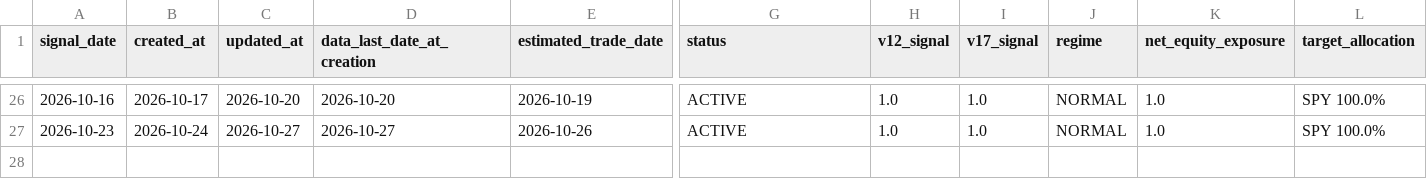
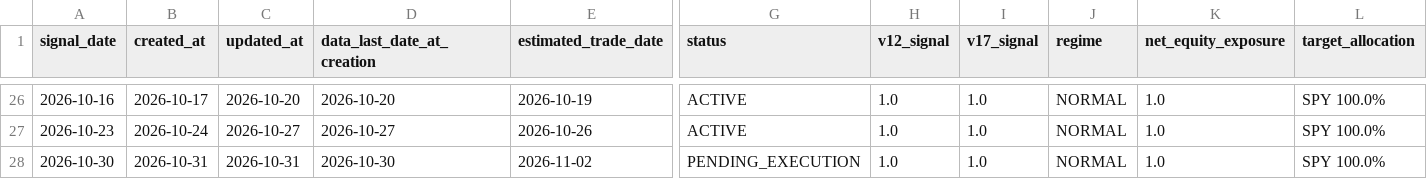
Before and after one commit to evantykwork02/spy-v17-production, a CSV file: live_tracker/live_signal_ledger.csv, drawn as a sheet; only a part is shown, gaps mark what is left out; rows hold the shown columns only; the diff names each change by its address in the sheet, - before the commit and + after, or states it on an @@ line.

```diff
--- a/live_tracker/live_signal_ledger.csv
+++ b/live_tracker/live_signal_ledger.csv
+row 28: 2026-10-30 | 2026-10-31 | 2026-10-31 | 2026-10-30 | 2026-11-02 | PENDING_EXECUTION | 1.0 | 1.0 | NORMAL | 1.0 | SPY 100.0%
```
Also changed, not shown: live_tracker/live_equity_curve.csv, live_tracker/live_signal_periods.csv, 13 other files.
